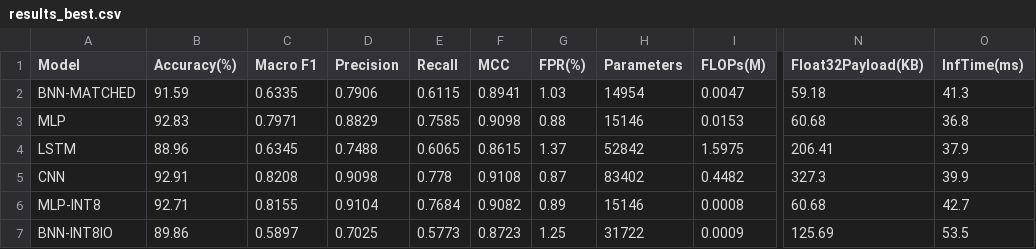
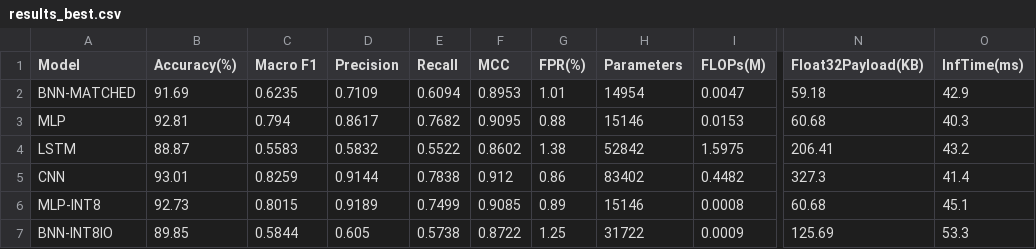
Before and after one commit to Tanzamul-Azad/GF-IDS, a CSV file: runs_nfton/results_best.csv, drawn as a sheet; only a part is shown, gaps mark what is left out; the diff names each change by its address in the sheet, - before the commit and + after, or states it on an @@ line.

Commit message:
Second dataset (NF-ToN-IoT-v2, 3 seeds) and aggregator results; faithful latent-weight SignSGD variant
Original SignSGD variant re-binarized the server state so hidden weights could never flip (0 flips);
added signsgdlat variants that keep real-valued latent weights server-side.

```diff
--- a/runs_nfton/results_best.csv
+++ b/runs_nfton/results_best.csv
-B2 (Accuracy(%)): 91.59
+B2 (Accuracy(%)): 91.69
-C2 (Macro F1): 0.6335
+C2 (Macro F1): 0.6235
-D2 (Precision): 0.7906
+D2 (Precision): 0.7109
-E2 (Recall): 0.6115
+E2 (Recall): 0.6094
-F2 (MCC): 0.8941
+F2 (MCC): 0.8953
-G2 (FPR(%)): 1.03
+G2 (FPR(%)): 1.01
-O2 (InfTime(ms)): 41.3
+O2 (InfTime(ms)): 42.9
-B3 (Accuracy(%)): 92.83
+B3 (Accuracy(%)): 92.81
-C3 (Macro F1): 0.7971
+C3 (Macro F1): 0.794
-D3 (Precision): 0.8829
+D3 (Precision): 0.8617
-E3 (Recall): 0.7585
+E3 (Recall): 0.7682
-F3 (MCC): 0.9098
+F3 (MCC): 0.9095
-O3 (InfTime(ms)): 36.8
+O3 (InfTime(ms)): 40.3
-B4 (Accuracy(%)): 88.96
+B4 (Accuracy(%)): 88.87
-C4 (Macro F1): 0.6345
+C4 (Macro F1): 0.5583
-D4 (Precision): 0.7488
+D4 (Precision): 0.5832
-E4 (Recall): 0.6065
+E4 (Recall): 0.5522
-F4 (MCC): 0.8615
+F4 (MCC): 0.8602
-G4 (FPR(%)): 1.37
+G4 (FPR(%)): 1.38
-O4 (InfTime(ms)): 37.9
+O4 (InfTime(ms)): 43.2
-B5 (Accuracy(%)): 92.91
+B5 (Accuracy(%)): 93.01
-C5 (Macro F1): 0.8208
+C5 (Macro F1): 0.8259
-D5 (Precision): 0.9098
+D5 (Precision): 0.9144
-E5 (Recall): 0.778
+E5 (Recall): 0.7838
-F5 (MCC): 0.9108
+F5 (MCC): 0.912
-G5 (FPR(%)): 0.87
+G5 (FPR(%)): 0.86
-O5 (InfTime(ms)): 39.9
+O5 (InfTime(ms)): 41.4
-B6 (Accuracy(%)): 92.71
+B6 (Accuracy(%)): 92.73
-C6 (Macro F1): 0.8155
+C6 (Macro F1): 0.8015
-D6 (Precision): 0.9104
+D6 (Precision): 0.9189
-E6 (Recall): 0.7684
+E6 (Recall): 0.7499
-F6 (MCC): 0.9082
+F6 (MCC): 0.9085
-O6 (InfTime(ms)): 42.7
+O6 (InfTime(ms)): 45.1
-B7 (Accuracy(%)): 89.86
+B7 (Accuracy(%)): 89.85
-C7 (Macro F1): 0.5897
+C7 (Macro F1): 0.5844
-D7 (Precision): 0.7025
+D7 (Precision): 0.605
-E7 (Recall): 0.5773
+E7 (Recall): 0.5738
-F7 (MCC): 0.8723
+F7 (MCC): 0.8722
-O7 (InfTime(ms)): 53.5
+O7 (InfTime(ms)): 53.3
```
Also changed, not shown: runs_nfton/results_best_seed42.csv, runs_nfton/results_best_seed43.csv, 13 other files.
